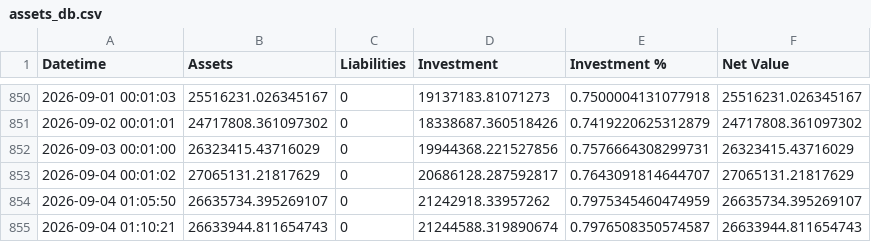
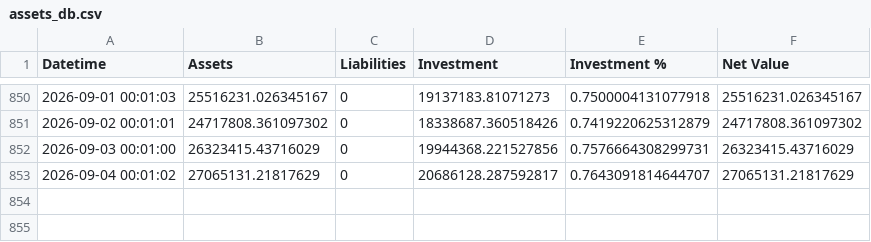
Before and after one commit to hangeng/balance_sheet_repo, a CSV file: assets_db.csv, drawn as a sheet; only a part is shown, gaps mark what is left out.

Commit message:
Delete two asset entries from assets_db.csv
Removed two entries from the assets database.

```diff
--- a/assets_db.csv
+++ b/assets_db.csv
@@ -853,3 +853 @@ Datetime,Assets,Liabilities,Investment,Investment %,Net Value
 2026-09-04 00:01:02,27065131.21817629,0,20686128.287592817,0.7643091814644707,27065131.21817629
-2026-09-04 01:05:50,26635734.395269107,0,21242918.33957262,0.7975345460474959,26635734.395269107
-2026-09-04 01:10:21,26633944.811654743,0,21244588.319890674,0.7976508350574587,26633944.811654743
```
